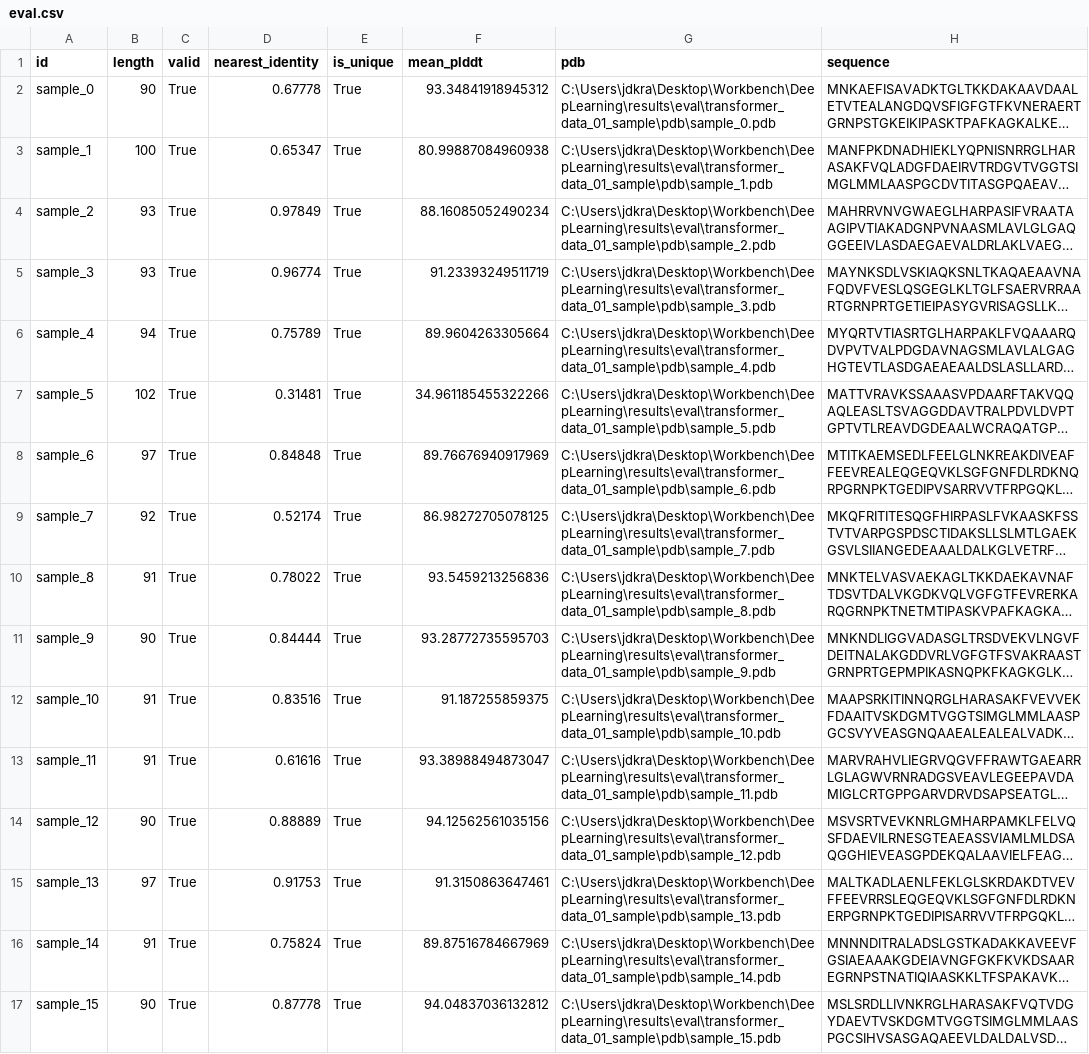
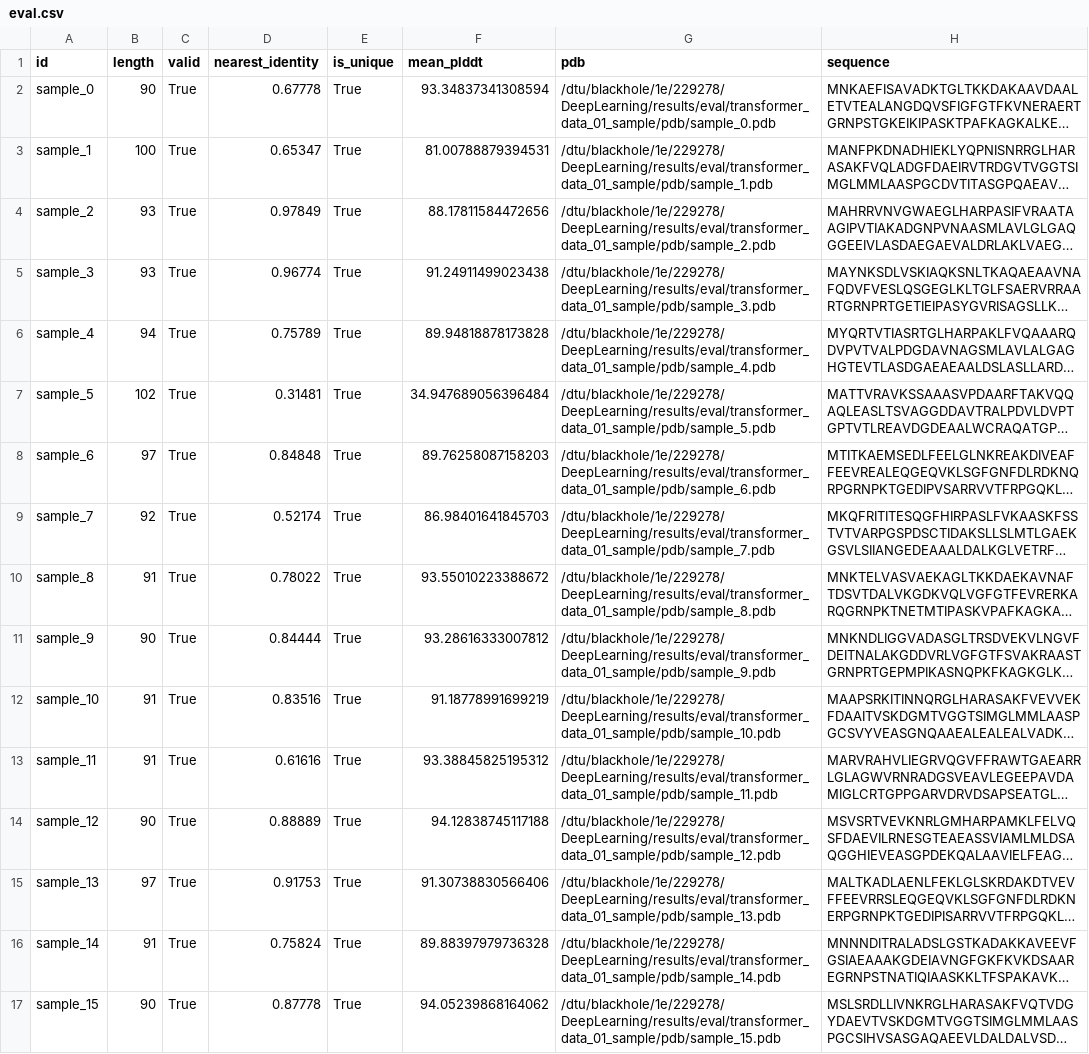
Before and after one commit to AlessandroParente1/DeepLearning, a CSV file: results/eval/transformer_data_01_sample/eval.csv, drawn as a sheet; only a part is shown; long unchanged cells end in …; the diff covers the shown part only; the diff names each change by its address in the sheet, - before the commit and + after, or states it on an @@ line.

Commit message:
transformer_results

```diff
--- a/results/eval/transformer_data_01_sample/eval.csv
+++ b/results/eval/transformer_data_01_sample/eval.csv
-F2 (mean_plddt): 93.34841918945312
+F2 (mean_plddt): 93.34837341308594
-G2 (pdb): C:\Users\jdkra\Desktop\Workbench\DeepLearning\results\eval\transformer_data_01_sample\pdb\sample_0.pdb
+G2 (pdb): /dtu/blackhole/1e/229278/DeepLearning/results/eval/transformer_data_01_sample/pdb/sample_0.pdb
-F3 (mean_plddt): 80.99887084960938
+F3 (mean_plddt): 81.00788879394531
-G3 (pdb): C:\Users\jdkra\Desktop\Workbench\DeepLearning\results\eval\transformer_data_01_sample\pdb\sample_1.pdb
+G3 (pdb): /dtu/blackhole/1e/229278/DeepLearning/results/eval/transformer_data_01_sample/pdb/sample_1.pdb
-F4 (mean_plddt): 88.16085052490234
+F4 (mean_plddt): 88.17811584472656
-G4 (pdb): C:\Users\jdkra\Desktop\Workbench\DeepLearning\results\eval\transformer_data_01_sample\pdb\sample_2.pdb
+G4 (pdb): /dtu/blackhole/1e/229278/DeepLearning/results/eval/transformer_data_01_sample/pdb/sample_2.pdb
-F5 (mean_plddt): 91.23393249511719
+F5 (mean_plddt): 91.24911499023438
-G5 (pdb): C:\Users\jdkra\Desktop\Workbench\DeepLearning\results\eval\transformer_data_01_sample\pdb\sample_3.pdb
+G5 (pdb): /dtu/blackhole/1e/229278/DeepLearning/results/eval/transformer_data_01_sample/pdb/sample_3.pdb
-F6 (mean_plddt): 89.9604263305664
+F6 (mean_plddt): 89.94818878173828
-G6 (pdb): C:\Users\jdkra\Desktop\Workbench\DeepLearning\results\eval\transformer_data_01_sample\pdb\sample_4.pdb
+G6 (pdb): /dtu/blackhole/1e/229278/DeepLearning/results/eval/transformer_data_01_sample/pdb/sample_4.pdb
-F7 (mean_plddt): 34.961185455322266
+F7 (mean_plddt): 34.947689056396484
-G7 (pdb): C:\Users\jdkra\Desktop\Workbench\DeepLearning\results\eval\transformer_data_01_sample\pdb\sample_5.pdb
+G7 (pdb): /dtu/blackhole/1e/229278/DeepLearning/results/eval/transformer_data_01_sample/pdb/sample_5.pdb
-F8 (mean_plddt): 89.76676940917969
+F8 (mean_plddt): 89.76258087158203
-G8 (pdb): C:\Users\jdkra\Desktop\Workbench\DeepLearning\results\eval\transformer_data_01_sample\pdb\sample_6.pdb
+G8 (pdb): /dtu/blackhole/1e/229278/DeepLearning/results/eval/transformer_data_01_sample/pdb/sample_6.pdb
-F9 (mean_plddt): 86.98272705078125
+F9 (mean_plddt): 86.98401641845703
-G9 (pdb): C:\Users\jdkra\Desktop\Workbench\DeepLearning\results\eval\transformer_data_01_sample\pdb\sample_7.pdb
+G9 (pdb): /dtu/blackhole/1e/229278/DeepLearning/results/eval/transformer_data_01_sample/pdb/sample_7.pdb
-F10 (mean_plddt): 93.5459213256836
+F10 (mean_plddt): 93.55010223388672
-G10 (pdb): C:\Users\jdkra\Desktop\Workbench\DeepLearning\results\eval\transformer_data_01_sample\pdb\sample_8.pdb
+G10 (pdb): /dtu/blackhole/1e/229278/DeepLearning/results/eval/transformer_data_01_sample/pdb/sample_8.pdb
-F11 (mean_plddt): 93.28772735595703
+F11 (mean_plddt): 93.28616333007812
-G11 (pdb): C:\Users\jdkra\Desktop\Workbench\DeepLearning\results\eval\transformer_data_01_sample\pdb\sample_9.pdb
+G11 (pdb): /dtu/blackhole/1e/229278/DeepLearning/results/eval/transformer_data_01_sample/pdb/sample_9.pdb
-F12 (mean_plddt): 91.187255859375
+F12 (mean_plddt): 91.18778991699219
-G12 (pdb): C:\Users\jdkra\Desktop\Workbench\DeepLearning\results\eval\transformer_data_01_sample\pdb\sample_10.pdb
+G12 (pdb): /dtu/blackhole/1e/229278/DeepLearning/results/eval/transformer_data_01_sample/pdb/sample_10.pdb
-F13 (mean_plddt): 93.38988494873047
+F13 (mean_plddt): 93.38845825195312
-G13 (pdb): C:\Users\jdkra\Desktop\Workbench\DeepLearning\results\eval\transformer_data_01_sample\pdb\sample_11.pdb
+G13 (pdb): /dtu/blackhole/1e/229278/DeepLearning/results/eval/transformer_data_01_sample/pdb/sample_11.pdb
-F14 (mean_plddt): 94.12562561035156
+F14 (mean_plddt): 94.12838745117188
-G14 (pdb): C:\Users\jdkra\Desktop\Workbench\DeepLearning\results\eval\transformer_data_01_sample\pdb\sample_12.pdb
+G14 (pdb): /dtu/blackhole/1e/229278/DeepLearning/results/eval/transformer_data_01_sample/pdb/sample_12.pdb
-F15 (mean_plddt): 91.3150863647461
+F15 (mean_plddt): 91.30738830566406
-G15 (pdb): C:\Users\jdkra\Desktop\Workbench\DeepLearning\results\eval\transformer_data_01_sample\pdb\sample_13.pdb
+G15 (pdb): /dtu/blackhole/1e/229278/DeepLearning/results/eval/transformer_data_01_sample/pdb/sample_13.pdb
-F16 (mean_plddt): 89.87516784667969
+F16 (mean_plddt): 89.88397979736328
-G16 (pdb): C:\Users\jdkra\Desktop\Workbench\DeepLearning\results\eval\transformer_data_01_sample\pdb\sample_14.pdb
+G16 (pdb): /dtu/blackhole/1e/229278/DeepLearning/results/eval/transformer_data_01_sample/pdb/sample_14.pdb
-F17 (mean_plddt): 94.04837036132812
+F17 (mean_plddt): 94.05239868164062
-G17 (pdb): C:\Users\jdkra\Desktop\Workbench\DeepLearning\results\eval\transformer_data_01_sample\pdb\sample_15.pdb
+G17 (pdb): /dtu/blackhole/1e/229278/DeepLearning/results/eval/transformer_data_01_sample/pdb/sample_15.pdb
```
Also changed, not shown: 51 edited cells elsewhere in this file, 42 other files.
